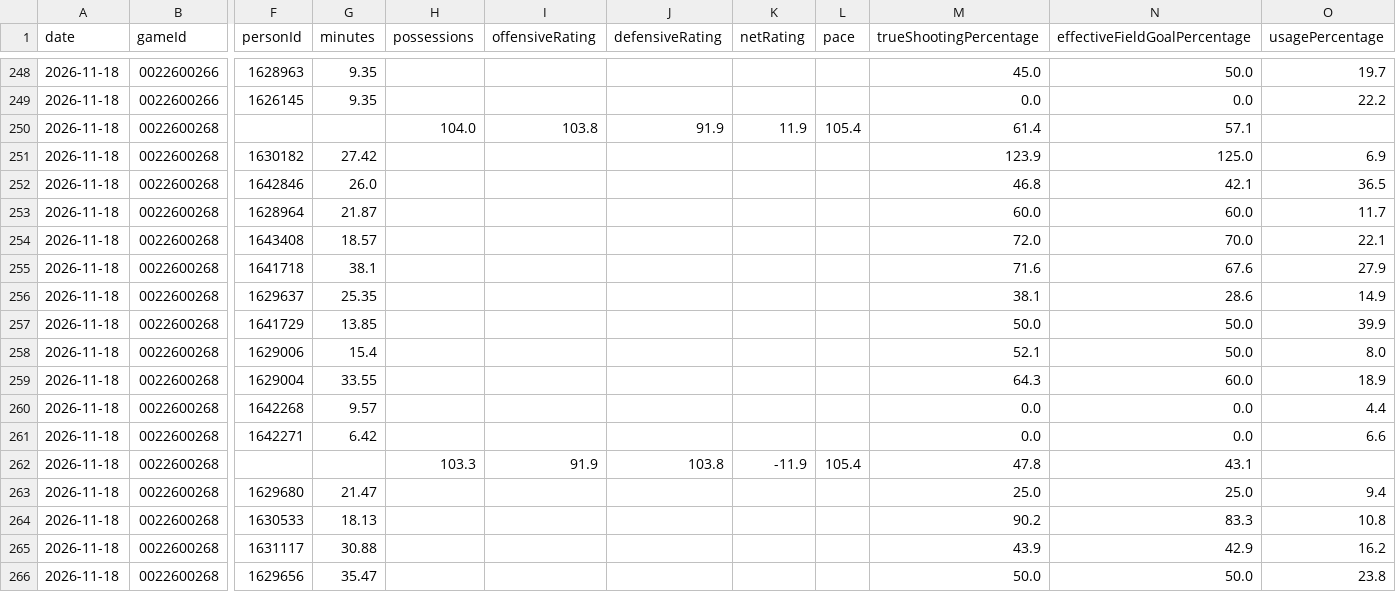
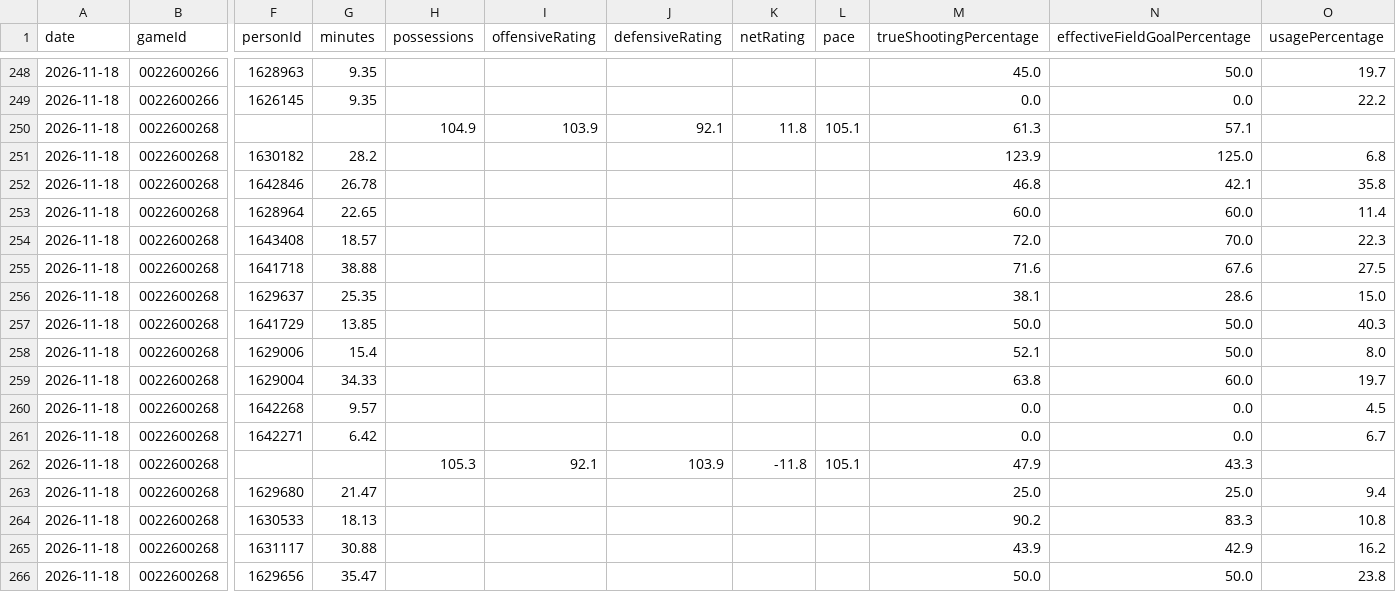
Before and after one commit to wadejason421/fantasy-hoops-assistant, a CSV file: data/tables/2026-11-18/advanced.csv, drawn as a sheet; only a part is shown, gaps mark what is left out; the diff covers the shown part only; the diff names each change by its address in the sheet, - before the commit and + after, or states it on an @@ line.

```diff
--- a/data/tables/2026-11-18/advanced.csv
+++ b/data/tables/2026-11-18/advanced.csv
-H250 (possessions): 104.0
+H250 (possessions): 104.9
-I250 (offensiveRating): 103.8
+I250 (offensiveRating): 103.9
-J250 (defensiveRating): 91.9
+J250 (defensiveRating): 92.1
-K250 (netRating): 11.9
+K250 (netRating): 11.8
-L250 (pace): 105.4
+L250 (pace): 105.1
-M250 (trueShootingPercentage): 61.4
+M250 (trueShootingPercentage): 61.3
-G251 (minutes): 27.42
+G251 (minutes): 28.2
-O251 (usagePercentage): 6.9
+O251 (usagePercentage): 6.8
-G252 (minutes): 26.0
+G252 (minutes): 26.78
-O252 (usagePercentage): 36.5
+O252 (usagePercentage): 35.8
-G253 (minutes): 21.87
+G253 (minutes): 22.65
-O253 (usagePercentage): 11.7
+O253 (usagePercentage): 11.4
-O254 (usagePercentage): 22.1
+O254 (usagePercentage): 22.3
-G255 (minutes): 38.1
+G255 (minutes): 38.88
-O255 (usagePercentage): 27.9
+O255 (usagePercentage): 27.5
-O256 (usagePercentage): 14.9
+O256 (usagePercentage): 15.0
-O257 (usagePercentage): 39.9
+O257 (usagePercentage): 40.3
-G259 (minutes): 33.55
+G259 (minutes): 34.33
-M259 (trueShootingPercentage): 64.3
+M259 (trueShootingPercentage): 63.8
-O259 (usagePercentage): 18.9
+O259 (usagePercentage): 19.7
-O260 (usagePercentage): 4.4
+O260 (usagePercentage): 4.5
-O261 (usagePercentage): 6.6
+O261 (usagePercentage): 6.7
-H262 (possessions): 103.3
+H262 (possessions): 105.3
-I262 (offensiveRating): 91.9
+I262 (offensiveRating): 92.1
-J262 (defensiveRating): 103.8
+J262 (defensiveRating): 103.9
-K262 (netRating): -11.9
+K262 (netRating): -11.8
-L262 (pace): 105.4
+L262 (pace): 105.1
-M262 (trueShootingPercentage): 47.8
+M262 (trueShootingPercentage): 47.9
-N262 (effectiveFieldGoalPercentage): 43.1
+N262 (effectiveFieldGoalPercentage): 43.3
```
Also changed, not shown: 10 edited cells elsewhere in this file, data/index.csv, data/tables/2026-11-18/box_score.csv, 4 other files.
